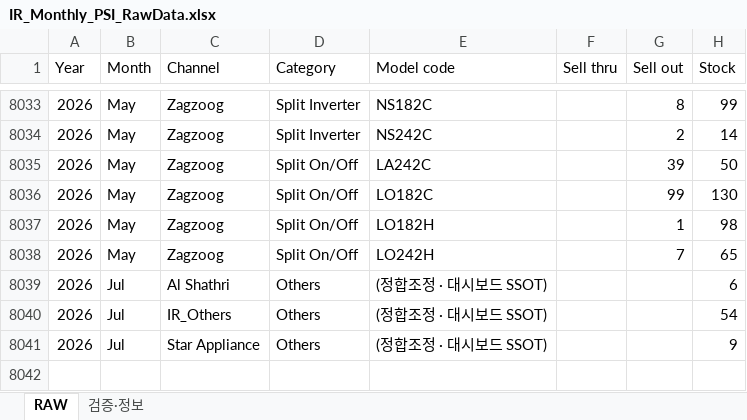
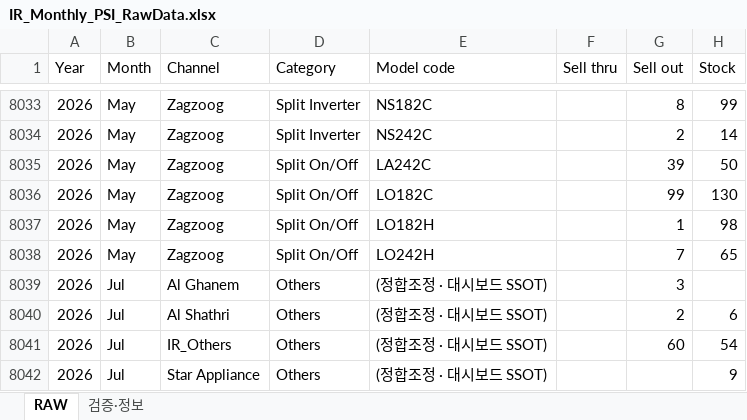
Before and after one commit to perfectjjong/Shaker-MD-App, an Excel workbook: docs/dashboards/ir-monthly-psi/IR_Monthly_PSI_RawData.xlsx, sheet RAW, drawn as a sheet; only a part is shown, gaps mark what is left out; values as stored, in another font and other column widths than the file's, no borders; addresses are those after the commit; the diff names each change by its address in the sheet, - before the commit and + after, or states it on an @@ line.

Commit message:
fix: ir-monthly-psi BH 7월 재고 + SO 정합조정 (skuDetail OUD 주차 하드코딩, byDealer 딜러결손)
- ir_monthly_psi_raw_export_builder.py: BH 7월 재고 계산의 OUD 스냅샷 참조(w15/w19)가
  절대 인덱스 하드코딩이라 시간 경과에 따라 가리키는 날짜가 밀리던 버그 수정 →
  oudMeta 날짜 기준 동적 조회(_closest_oud_week)로 교체. _ir_total_2026_by_channel_cat_month
  도 dealerCategory 재파싱 대신 load_ir_total_2026()의 by_ch_cat을 재사용하도록 통합해
  대시보드-엑셀 검증 기준 드리프트 제거.
- ir_monthly_psi_loader_irtotal.py: 재고에만 있던 byDealer↔dealerCategory 정합조정을
  SO/ST에도 확장(2026-08-12 승인 원칙과 동일 철학) — 7월 딜러 27개 누락으로 SO 65대
  결손(Al Ghanem+3/Al Shathri+2/IR_Others+60)을 Others로 흡수.
- test_ir_monthly_psi_excel.py: build()의 ±1 반올림 허용치와 일관되게 검증 허용치 통일.
- test_ir_monthly_psi_loader_unified.py: historical_2025.json 8/11 개정분 반영해
  2025 ST 기준값 47647→49703 갱신(원본이 정본).

BH 7월 재고 10,121대로 재확인(형님 승인값과 일치). 관련 테스트 5개 전부 통과.

```diff
--- a/docs/dashboards/ir-monthly-psi/IR_Monthly_PSI_RawData.xlsx (sheet RAW)
+++ b/docs/dashboards/ir-monthly-psi/IR_Monthly_PSI_RawData.xlsx (sheet RAW)
+row 8039: 2026 | Jul | Al Ghanem | Others | (정합조정 · 대시보드 SSOT) |  | 3
-G8040 (Sell out): (empty)
+G8040 (Sell out): 2
-G8041 (Sell out): (empty)
+G8041 (Sell out): 60
```
Also changed, not shown: sheet 검증·정보, 1 other file.
